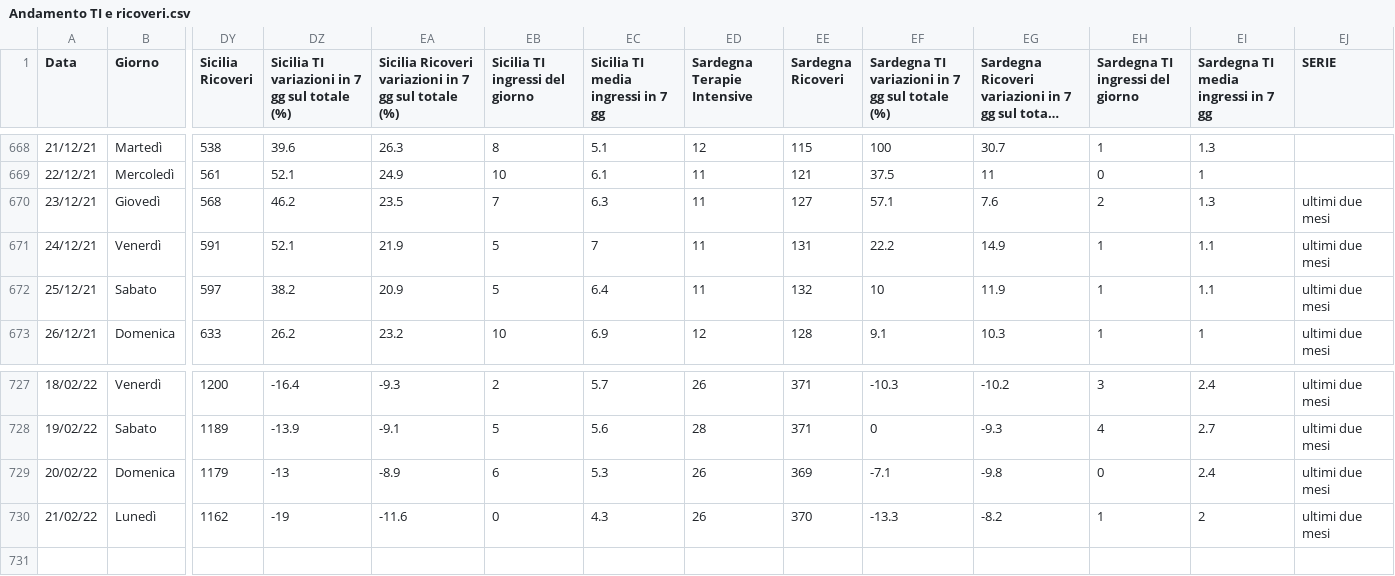
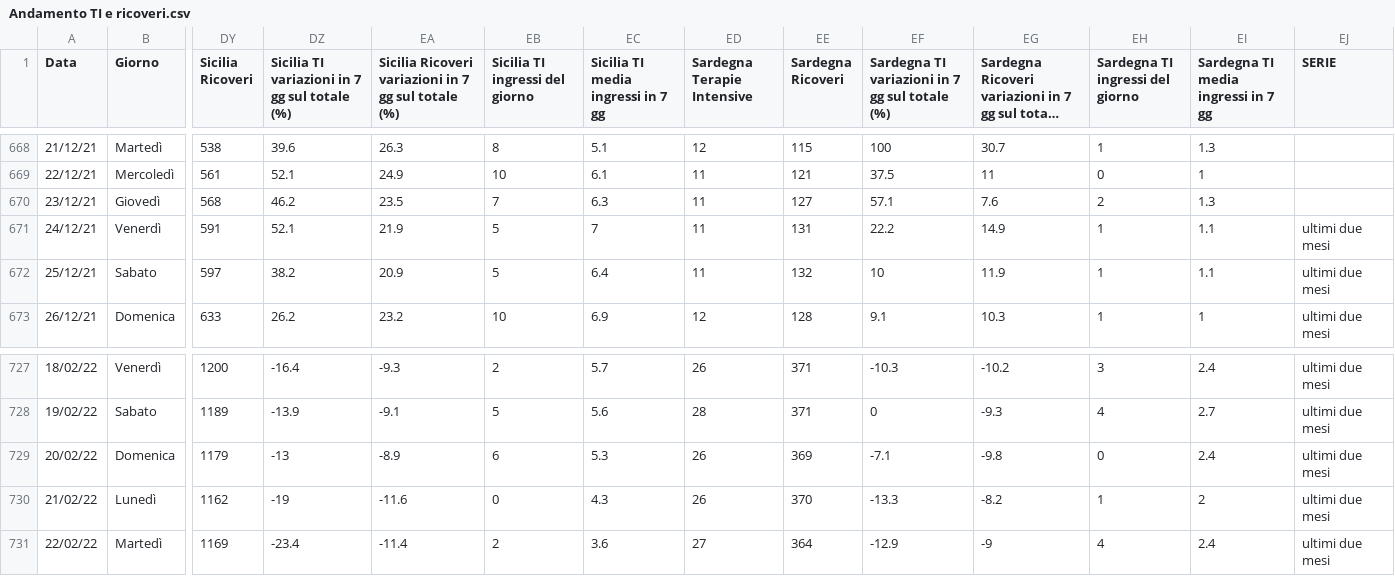
Before and after one commit to Paulsword/PilloleOttimismo, a CSV file: Andamento TI e ricoveri.csv, drawn as a sheet; only a part is shown, gaps mark what is left out; long unchanged cells end in …; rows hold the shown columns only; the diff names each change by its address in the sheet, - before the commit and + after, or states it on an @@ line.

```diff
--- a/Andamento TI e ricoveri.csv
+++ b/Andamento TI e ricoveri.csv
-EJ670 (SERIE): ultimi due mesi
+EJ670 (SERIE): (empty)
+row 731: 22/02/22 | Martedì | 1169 | -23.4 | -11.4 | 2 | 3.6 | 27 | 364 | -12.9 | -9 | 4 | 2.4 | ultimi due mesi
```
Also changed, not shown: Andamento Positivi.csv, Bubbles.csv, 34 other files.
